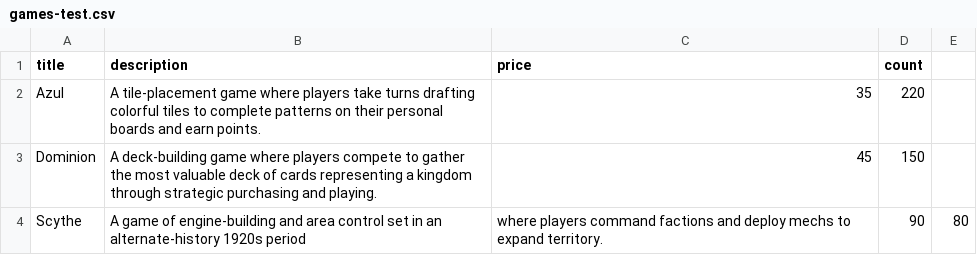
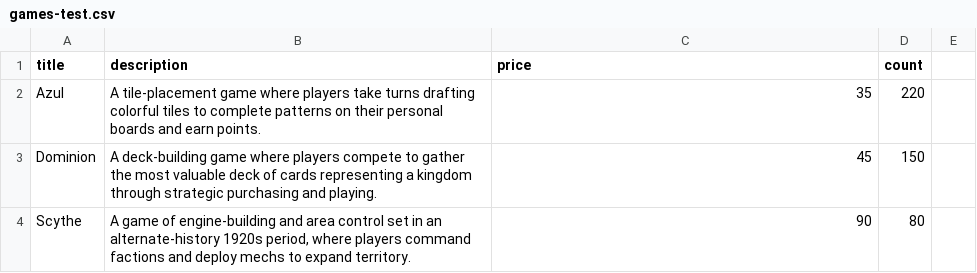
Before and after one commit to OKitel/aws-shop-be, a CSV file: games-test.csv, drawn as a sheet.

```diff
--- a/games-test.csv
+++ b/games-test.csv
@@ -3,2 +3,2 @@ Azul,A tile-placement game where players take turns drafting colorful tiles to c
 Dominion,A deck-building game where players compete to gather the most valuable deck of cards representing a kingdom through strategic purchasing and playing.,45,150
-Scythe,A game of engine-building and area control set in an alternate-history 1920s period, where players command factions and deploy mechs to expand territory.,90,80
+Scythe,"A game of engine-building and area control set in an alternate-history 1920s period, where players command factions and deploy mechs to expand territory.",90,80
```
Also changed, not shown: 2 other files.
